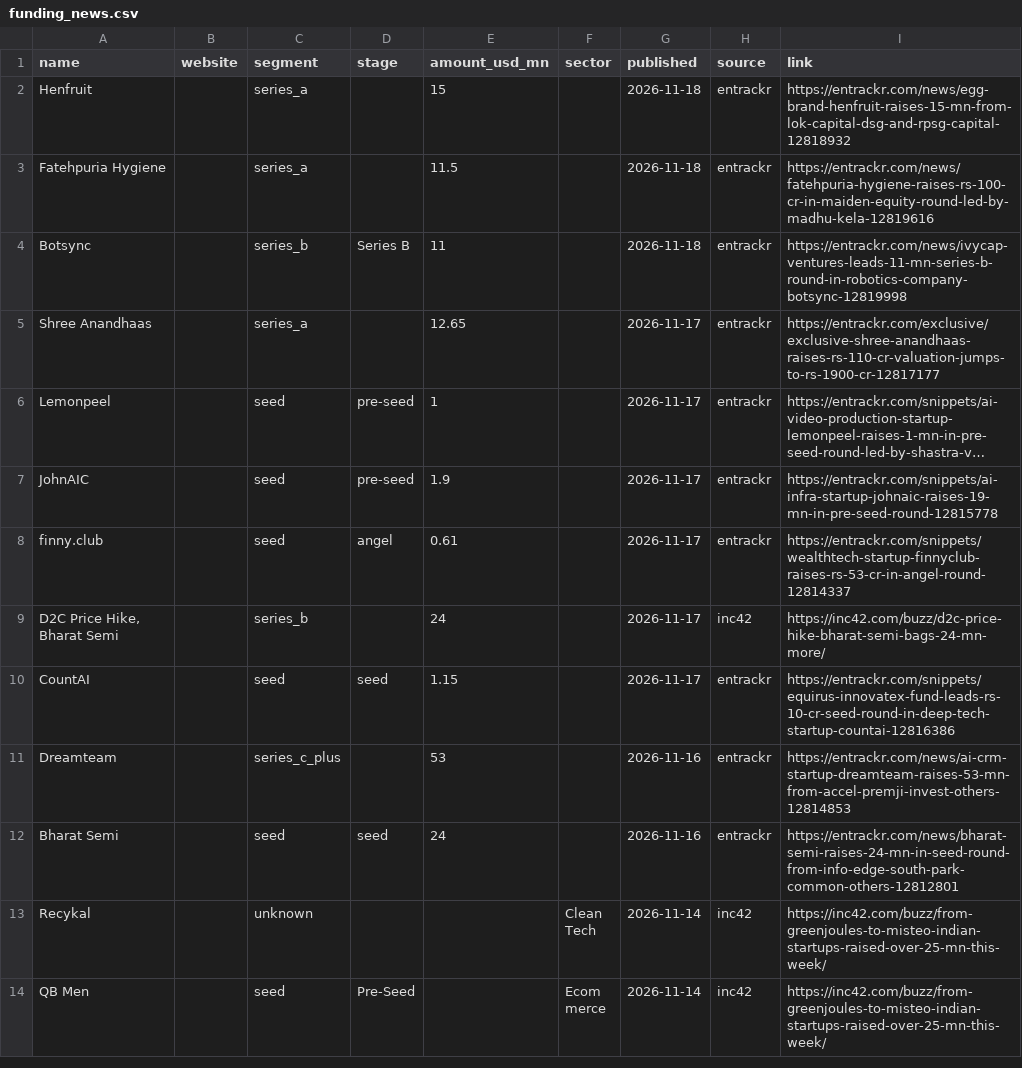
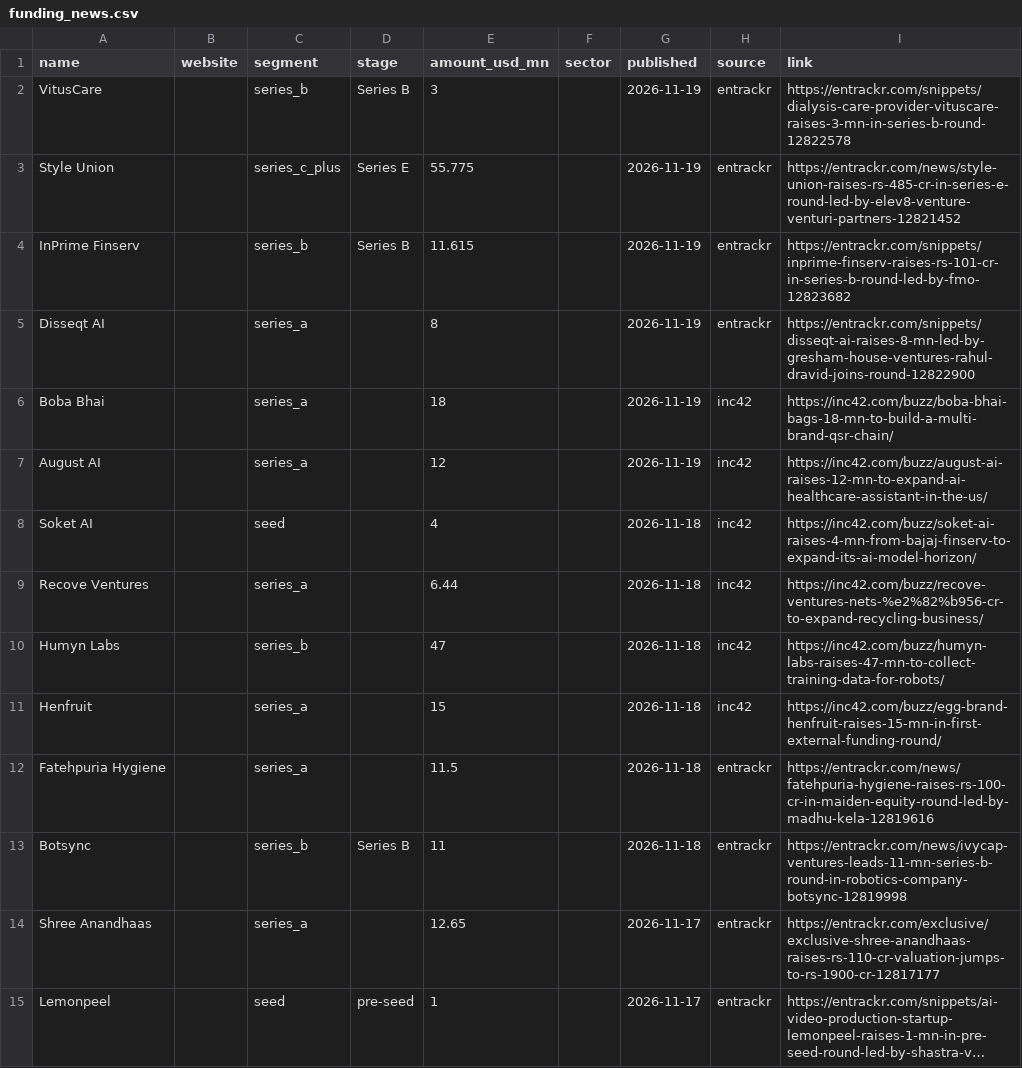
Before and after one commit to UbeshSiddiqui1234/GetANaukri, a CSV file: config/inputs/funding_news.csv, drawn as a sheet; only a part is shown; the shorter side is filled out with more unchanged rows; long unchanged cells end in ….

```diff
--- a/config/inputs/funding_news.csv
+++ b/config/inputs/funding_news.csv
@@ -1,3 +1,12 @@
 name,website,segment,stage,amount_usd_mn,sector,published,source,link
-Henfruit,,series_a,,15,,2026-11-18,entrackr,https://entrackr.com/news/egg-brand-henfruit-raises-15-mn-from-lok-capital-dsg-and-rpsg-capital-12818932
+VitusCare,,series_b,Series B,3,,2026-11-19,entrackr,https://entrackr.com/snippets/dialysis-care-provider-vituscare-raises-3-mn-in-series-b-round-12822578
+Style Union,,series_c_plus,Series E,55.775,,2026-11-19,entrackr,https://entrackr.com/news/style-union-raises-rs-485-cr-in-series-e-round-led-by-elev8-venture-venturi-partners-12821452
+InPrime Finserv,,series_b,Series B,11.615,,2026-11-19,entrackr,https://entrackr.com/snippets/inprime-finserv-raises-rs-101-cr-in-series-b-round-led-by-fmo-12823682
+Disseqt AI,,series_a,,8,,2026-11-19,entrackr,https://entrackr.com/snippets/disseqt-ai-raises-8-mn-led-by-gresham-house-ventures-rahul-dravid-joins-round-12822900
+Boba Bhai,,series_a,,18,,2026-11-19,inc42,https://inc42.com/buzz/boba-bhai-bags-18-mn-to-build-a-multi-brand-qsr-chain/
+August AI,,series_a,,12,,2026-11-19,inc42,https://inc42.com/buzz/august-ai-raises-12-mn-to-expand-ai-healthcare-assistant-in-the-us/
+Soket AI,,seed,,4,,2026-11-18,inc42,https://inc42.com/buzz/soket-ai-raises-4-mn-from-bajaj-finserv-to-expand-its-ai-model-horizon/
+Recove Ventures,,series_a,,6.44,,2026-11-18,inc42,https://inc42.com/buzz/recove-ventures-nets-%e2%82%b956-cr-to-expand-recycling-business/
+Humyn Labs,,series_b,,47,,2026-11-18,inc42,https://inc42.com/buzz/humyn-labs-raises-47-mn-to-collect-training-data-for-robots/
+Henfruit,,series_a,,15,,2026-11-18,inc42,https://inc42.com/buzz/egg-brand-henfruit-raises-15-mn-in-first-external-funding-round/
 Fatehpuria Hygiene,,series_a,,11.5,,2026-11-18,entrackr,https://entrackr.com/news/fatehpuria-hygiene-raises-rs-100-cr-in-maiden-equity-round-led-by-madhu-kela-12819616
```
Also changed, not shown: config/company_meta.csv.
